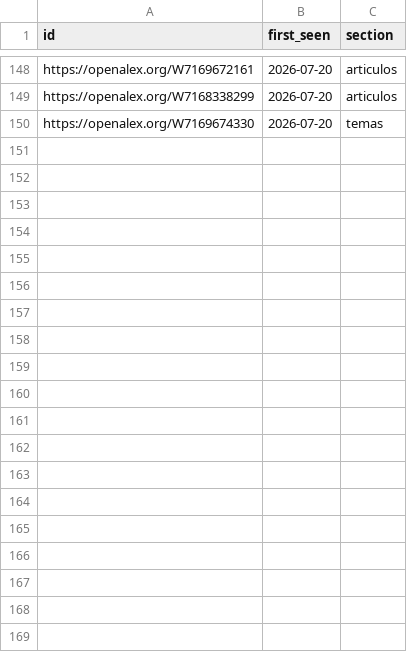
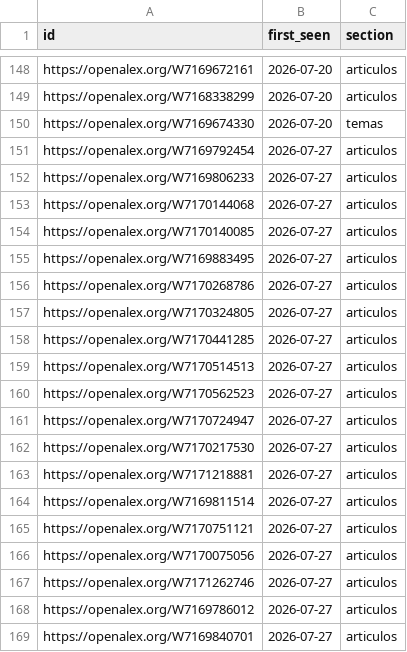
Before and after one commit to meritxellrami/Alerta-revistas, a CSV file: state/seen.csv, drawn as a sheet; only a part is shown, gaps mark what is left out; the diff covers the shown part only.

```diff
--- a/state/seen.csv
+++ b/state/seen.csv
@@ -150 +150,20 @@ id,first_seen,section
 "https://openalex.org/W7169674330","2026-07-20","temas"
+"https://openalex.org/W7169792454","2026-07-27","articulos"
+"https://openalex.org/W7169806233","2026-07-27","articulos"
+"https://openalex.org/W7170144068","2026-07-27","articulos"
+"https://openalex.org/W7170140085","2026-07-27","articulos"
+"https://openalex.org/W7169883495","2026-07-27","articulos"
+"https://openalex.org/W7170268786","2026-07-27","articulos"
+"https://openalex.org/W7170324805","2026-07-27","articulos"
+"https://openalex.org/W7170441285","2026-07-27","articulos"
+"https://openalex.org/W7170514513","2026-07-27","articulos"
+"https://openalex.org/W7170562523","2026-07-27","articulos"
+"https://openalex.org/W7170724947","2026-07-27","articulos"
+"https://openalex.org/W7170217530","2026-07-27","articulos"
+"https://openalex.org/W7171218881","2026-07-27","articulos"
+"https://openalex.org/W7169811514","2026-07-27","articulos"
+"https://openalex.org/W7170751121","2026-07-27","articulos"
+"https://openalex.org/W7170075056","2026-07-27","articulos"
+"https://openalex.org/W7171262746","2026-07-27","articulos"
+"https://openalex.org/W7169786012","2026-07-27","articulos"
+"https://openalex.org/W7169840701","2026-07-27","articulos"
```
Also changed, not shown: 16 added rows elsewhere in this file.
